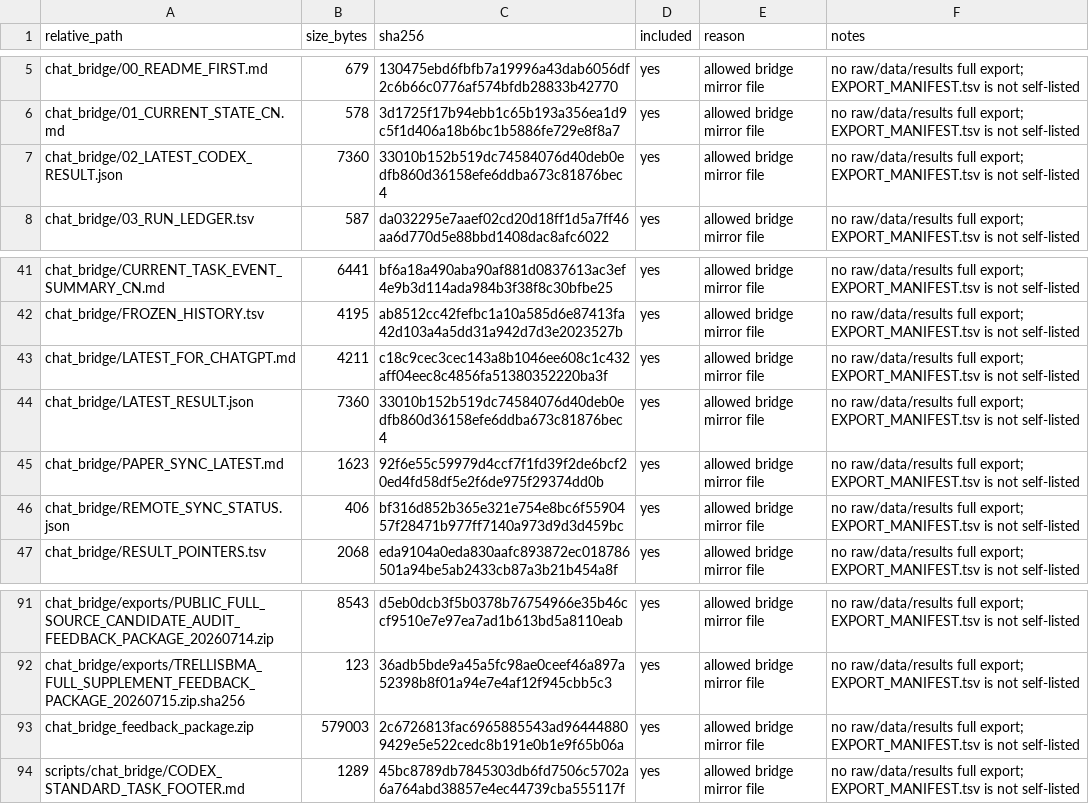
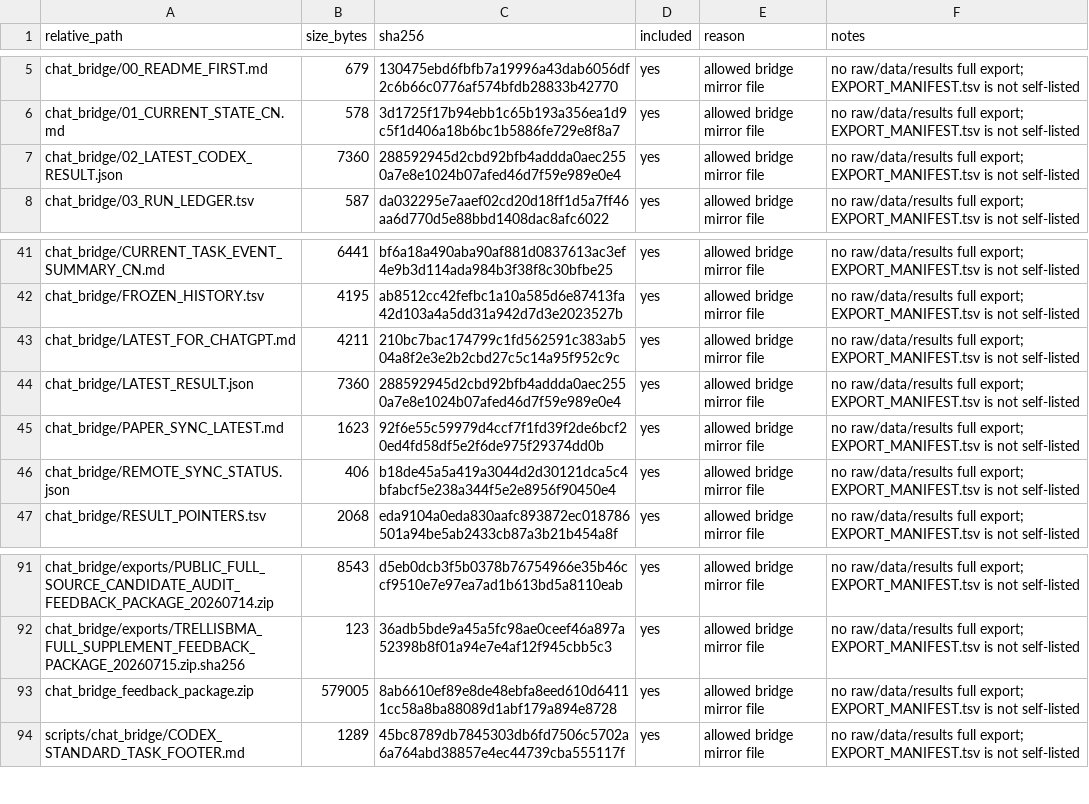
Before and after one commit to Jarvis5272/caor-chat-bridge, a TSV file: EXPORT_MANIFEST.tsv, drawn as a sheet; only a part is shown, gaps mark what is left out.

```diff
--- a/EXPORT_MANIFEST.tsv
+++ b/EXPORT_MANIFEST.tsv
@@ -6,3 +6,3 @@ chat_bridge/00_README_FIRST.md	679	130475ebd6fbfb7a19996a43dab6056df2c6b66c0776a
 chat_bridge/01_CURRENT_STATE_CN.md	578	3d1725f17b94ebb1c65b193a356ea1d9c5f1d406a18b6bc1b5886fe729e8f8a7	yes	allowed bridge mirror file	no raw/data/results full export; EXPORT_MANIFEST.tsv is not self-listed
-chat_bridge/02_LATEST_CODEX_RESULT.json	7360	33010b152b519dc74584076d40deb0edfb860d36158efe6ddba673c81876bec4	yes	allowed bridge mirror file	no raw/data/results full export; EXPORT_MANIFEST.tsv is not self-listed
+chat_bridge/02_LATEST_CODEX_RESULT.json	7360	288592945d2cbd92bfb4addda0aec2550a7e8e1024b07afed46d7f59e989e0e4	yes	allowed bridge mirror file	no raw/data/results full export; EXPORT_MANIFEST.tsv is not self-listed
 chat_bridge/03_RUN_LEDGER.tsv	587	da032295e7aaef02cd20d18ff1d5a7ff46aa6d770d5e88bbd1408dac8afc6022	yes	allowed bridge mirror file	no raw/data/results full export; EXPORT_MANIFEST.tsv is not self-listed
@@ -42,6 +42,6 @@ chat_bridge/CURRENT_TASK_EVENT_SUMMARY_CN.md	6441	bf6a18a490aba90af881d0837613ac
 chat_bridge/FROZEN_HISTORY.tsv	4195	ab8512cc42fefbc1a10a585d6e87413fa42d103a4a5dd31a942d7d3e2023527b	yes	allowed bridge mirror file	no raw/data/results full export; EXPORT_MANIFEST.tsv is not self-listed
-chat_bridge/LATEST_FOR_CHATGPT.md	4211	c18c9cec3cec143a8b1046ee608c1c432aff04eec8c4856fa51380352220ba3f	yes	allowed bridge mirror file	no raw/data/results full export; EXPORT_MANIFEST.tsv is not self-listed
-chat_bridge/LATEST_RESULT.json	7360	33010b152b519dc74584076d40deb0edfb860d36158efe6ddba673c81876bec4	yes	allowed bridge mirror file	no raw/data/results full export; EXPORT_MANIFEST.tsv is not self-listed
+chat_bridge/LATEST_FOR_CHATGPT.md	4211	210bc7bac174799c1fd562591c383ab504a8f2e3e2b2cbd27c5c14a95f952c9c	yes	allowed bridge mirror file	no raw/data/results full export; EXPORT_MANIFEST.tsv is not self-listed
+chat_bridge/LATEST_RESULT.json	7360	288592945d2cbd92bfb4addda0aec2550a7e8e1024b07afed46d7f59e989e0e4	yes	allowed bridge mirror file	no raw/data/results full export; EXPORT_MANIFEST.tsv is not self-listed
 chat_bridge/PAPER_SYNC_LATEST.md	1623	92f6e55c59979d4ccf7f1fd39f2de6bcf20ed4fd58df5e2f6de975f29374dd0b	yes	allowed bridge mirror file	no raw/data/results full export; EXPORT_MANIFEST.tsv is not self-listed
-chat_bridge/REMOTE_SYNC_STATUS.json	406	bf316d852b365e321e754e8bc6f5590457f28471b977ff7140a973d9d3d459bc	yes	allowed bridge mirror file	no raw/data/results full export; EXPORT_MANIFEST.tsv is not self-listed
+chat_bridge/REMOTE_SYNC_STATUS.json	406	b18de45a5a419a3044d2d30121dca5c4bfabcf5e238a344f5e2e8956f90450e4	yes	allowed bridge mirror file	no raw/data/results full export; EXPORT_MANIFEST.tsv is not self-listed
 chat_bridge/RESULT_POINTERS.tsv	2068	eda9104a0eda830aafc893872ec018786501a94be5ab2433cb87a3b21b454a8f	yes	allowed bridge mirror file	no raw/data/results full export; EXPORT_MANIFEST.tsv is not self-listed
@@ -92,3 +92,3 @@ chat_bridge/exports/PUBLIC_FULL_SOURCE_CANDIDATE_AUDIT_FEEDBACK_PACKAGE_20260714
 chat_bridge/exports/TRELLISBMA_FULL_SUPPLEMENT_FEEDBACK_PACKAGE_20260715.zip.sha256	123	36adb5bde9a45a5fc98ae0ceef46a897a52398b8f01a94e7e4af12f945cbb5c3	yes	allowed bridge mirror file	no raw/data/results full export; EXPORT_MANIFEST.tsv is not self-listed
-chat_bridge_feedback_package.zip	579003	2c6726813fac6965885543ad964448809429e5e522cedc8b191e0b1e9f65b06a	yes	allowed bridge mirror file	no raw/data/results full export; EXPORT_MANIFEST.tsv is not self-listed
+chat_bridge_feedback_package.zip	579005	8ab6610ef89e8de48ebfa8eed610d64111cc58a8ba88089d1abf179a894e8728	yes	allowed bridge mirror file	no raw/data/results full export; EXPORT_MANIFEST.tsv is not self-listed
 scripts/chat_bridge/CODEX_STANDARD_TASK_FOOTER.md	1289	45bc8789db7845303db6fd7506c5702a6a764abd38857e4ec44739cba555117f	yes	allowed bridge mirror file	no raw/data/results full export; EXPORT_MANIFEST.tsv is not self-listed
```
Also changed, not shown: 5 other files.
